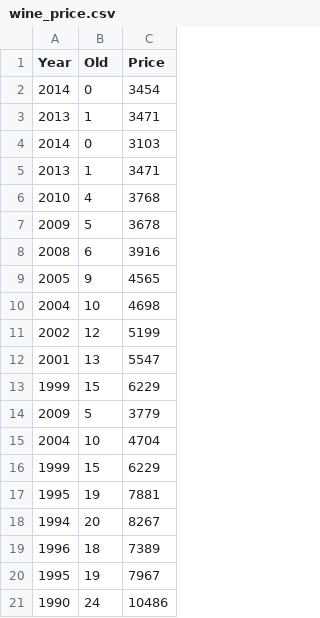
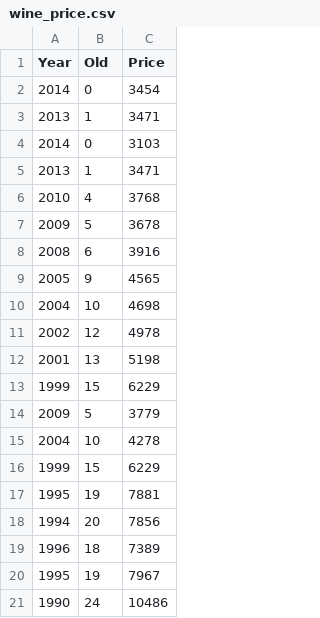
Before and after one commit to sumitrathore1313/Machine-Learning-Course, a CSV file: Part 2 - Regression/Section 6 - Polynomial Regression/Data/wine_price.csv, drawn as a sheet.

```diff
--- a/Part 2 - Regression/Section 6 - Polynomial Regression/Data/wine_price.csv
+++ b/Part 2 - Regression/Section 6 - Polynomial Regression/Data/wine_price.csv
@@ -10,10 +10,10 @@ Year,Old,Price
 2004,10,4698
-2002,12,5199
-2001,13,5547
+2002,12,4978
+2001,13,5198
 1999,15,6229
 2009,5,3779
-2004,10,4704
+2004,10,4278
 1999,15,6229
 1995,19,7881
-1994,20,8267
+1994,20,7856
 1996,18,7389
```
Also changed, not shown: 2 other files.
